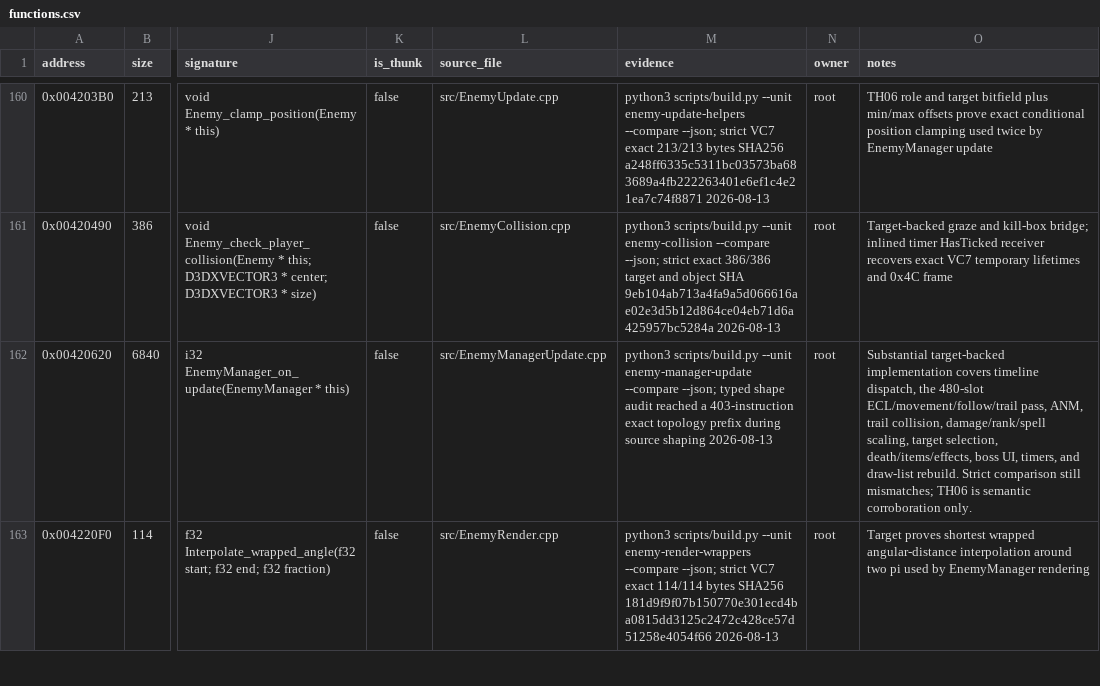
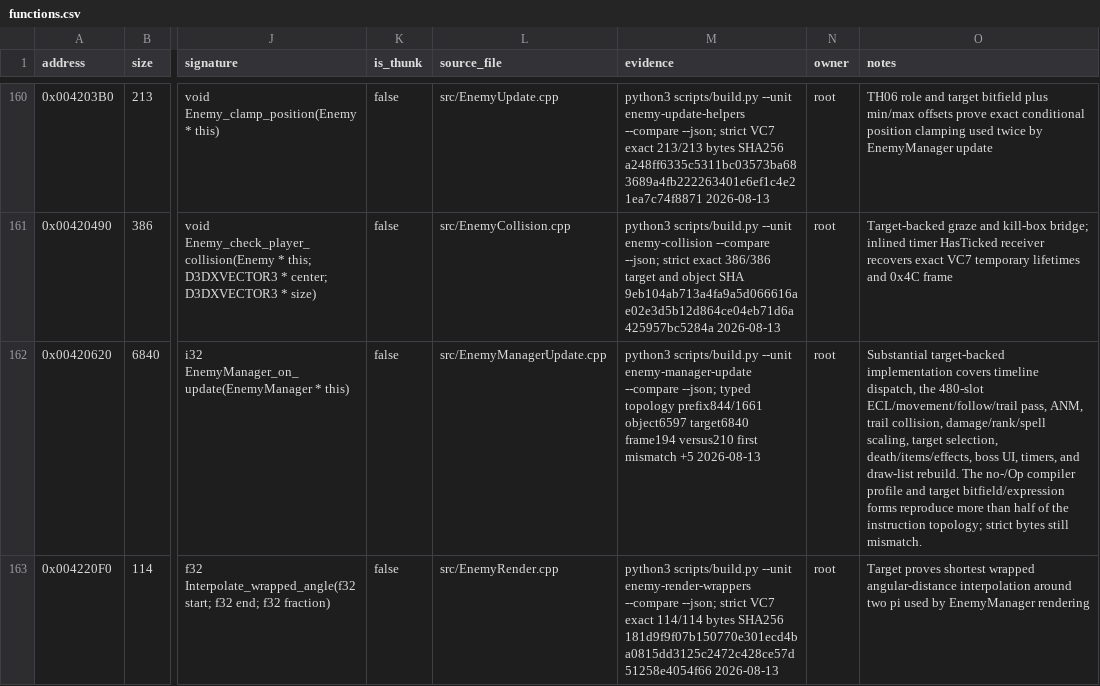
Before and after one commit to N0zoM1z0/th07, a CSV file: config/functions.csv, drawn as a sheet; only a part is shown, gaps mark what is left out; the diff covers the shown part only; the diff names each change by its address in the sheet, - before the commit and + after, or states it on an @@ line.

```diff
--- a/config/functions.csv
+++ b/config/functions.csv
-M162 (evidence): …--json; typed shape audit reached a 403-instruction exact topology prefix during source shaping 2026-08-13
+M162 (evidence): …--json; typed topology prefix844/1661 object6597 target6840 frame194 versus210 first mismatch +5 2026-08-13
-O162 (notes): …draw-list rebuild. Strict comparison still mismatches; TH06 is semantic corroboration only.
+O162 (notes): …draw-list rebuild. The no-/Op compiler profile and target bitfield/expression forms reproduce more than half of the instruction topology; strict bytes still mismatch.
```
Also changed, not shown: 8 edited cells elsewhere in this file, 7 other files.
